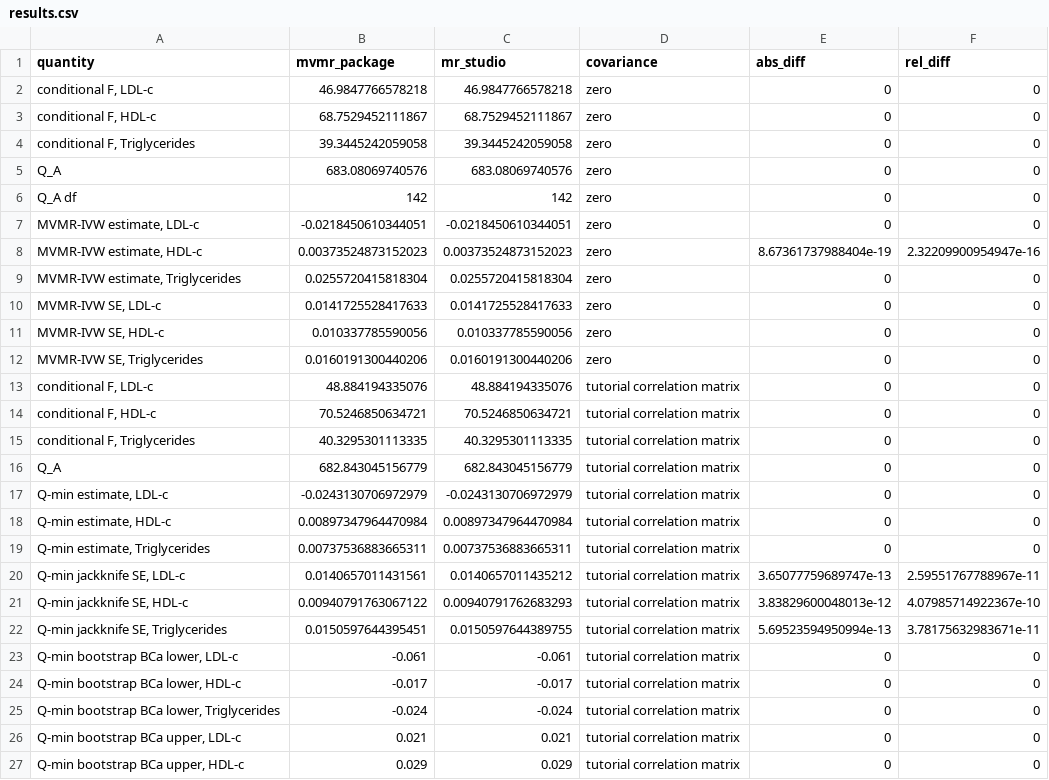
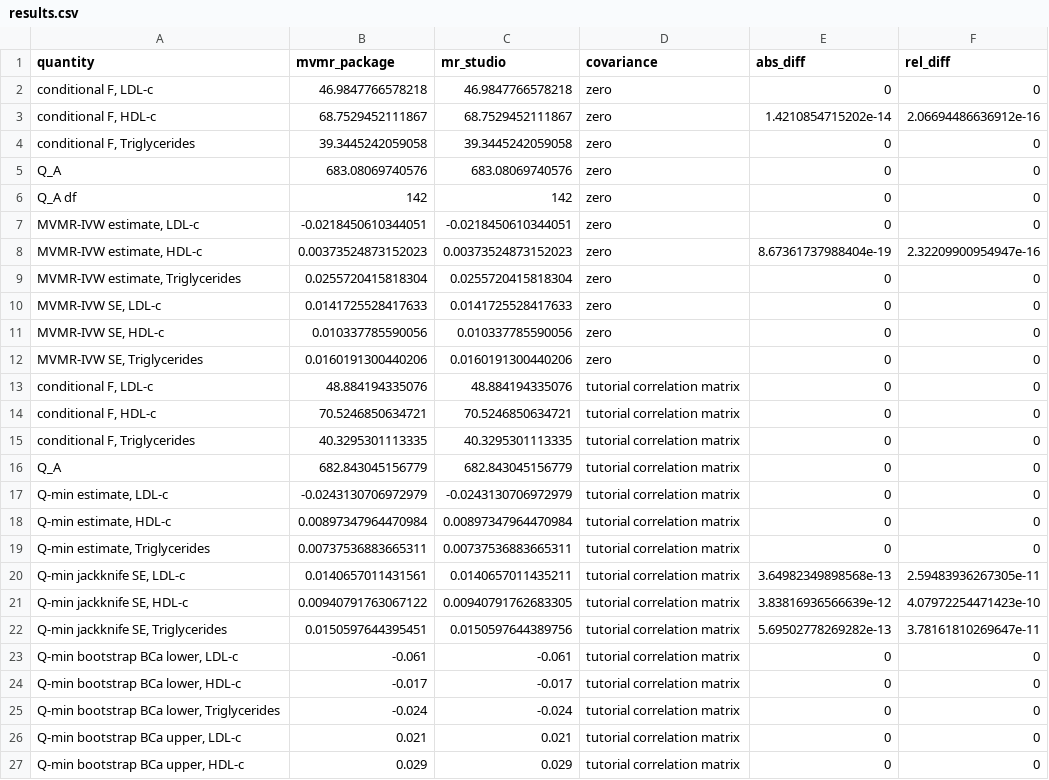
Before and after one commit to AliiReezaa/mr_studio_repo, a CSV file: validation/sanderson2021_mvmr/results.csv, drawn as a sheet; only a part is shown.

Commit message:
Round 55: MVMR covariances from individual-level data (snpcov_mvmr), validated; package variance defect not reproduced
- New Methods page option for multivariable studies: compute the covariances of the variant-exposure associations from individual-level data (exposures plus 0-2 dosages; PLINK --recode A files accepted); only the summary-level covariance table is saved in 02_datasets
- The conditional F, Q_A and Q-minimisation use these covariances instead of the phenotypic correlations; a model with instruments missing from the file is refused with the count
- Uses the OLS covariance of the single-variant slopes (variances equal lm() squared SEs); MVMR::snpcov_mvmr 0.4.9 uses uncentred genotypes, which makes its variances about 40% too small for 0/1/2 dosages
- validation/sanderson2021_mvmr/run_validation_snpcov.R: simulated cohort; matches lm(), snpcov_mvmr on centred genotypes, strength_mvmr, pleiotropy_mvmr and its qmin

```diff
--- a/validation/sanderson2021_mvmr/results.csv
+++ b/validation/sanderson2021_mvmr/results.csv
@@ -2,3 +2,3 @@
 "conditional F, LDL-c",46.9847766578218,46.9847766578218,"zero",0,0
-"conditional F, HDL-c",68.7529452111867,68.7529452111867,"zero",0,0
+"conditional F, HDL-c",68.7529452111867,68.7529452111867,"zero",1.4210854715202e-14,2.06694486636912e-16
 "conditional F, Triglycerides",39.3445242059058,39.3445242059058,"zero",0,0
@@ -19,5 +19,5 @@
 "Q-min estimate, Triglycerides",0.00737536883665311,0.00737536883665311,"tutorial correlation matrix",0,0
-"Q-min jackknife SE, LDL-c",0.0140657011431561,0.0140657011435212,"tutorial correlation matrix",3.65077759689747e-13,2.59551767788967e-11
-"Q-min jackknife SE, HDL-c",0.00940791763067122,0.00940791762683293,"tutorial correlation matrix",3.83829600048013e-12,4.07985714922367e-10
-"Q-min jackknife SE, Triglycerides",0.0150597644395451,0.0150597644389755,"tutorial correlation matrix",5.69523594950994e-13,3.78175632983671e-11
+"Q-min jackknife SE, LDL-c",0.0140657011431561,0.0140657011435211,"tutorial correlation matrix",3.64982349898568e-13,2.59483936267305e-11
+"Q-min jackknife SE, HDL-c",0.00940791763067122,0.00940791762683305,"tutorial correlation matrix",3.83816936566639e-12,4.07972254471423e-10
+"Q-min jackknife SE, Triglycerides",0.0150597644395451,0.0150597644389756,"tutorial correlation matrix",5.69502778269282e-13,3.78161810269647e-11
 "Q-min bootstrap BCa lower, LDL-c",-0.061,-0.061,"tutorial correlation matrix",0,0
```
Also changed, not shown: 9 other files.
